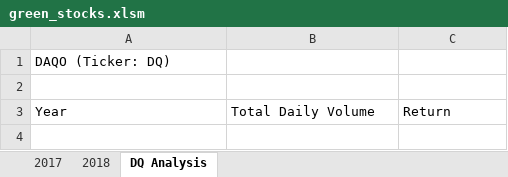
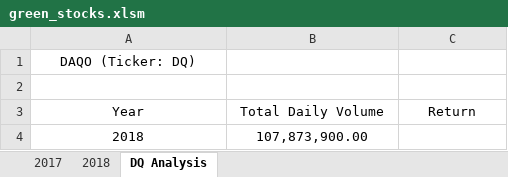
Before and after one commit to sierrah154/stock-analysis, an Excel workbook: green_stocks.xlsm, sheet DQ Analysis, drawn as a sheet; values as stored, in another font and other column widths than the file's, no borders; the diff names each change by its address in the sheet, - before the commit and + after, or states it on an @@ line.

Commit message:
Updated file

```diff
--- a/green_stocks.xlsm (sheet DQ Analysis)
+++ b/green_stocks.xlsm (sheet DQ Analysis)
-A1 alignment: left
+A1 alignment: center
-A3:C3 alignment: left
+A3:C3 alignment: center
+row 4: 2018 | 107,873,900.00
```
